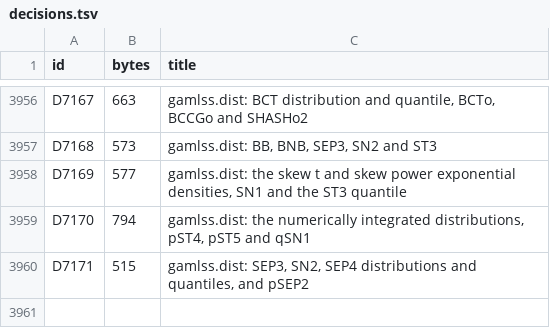
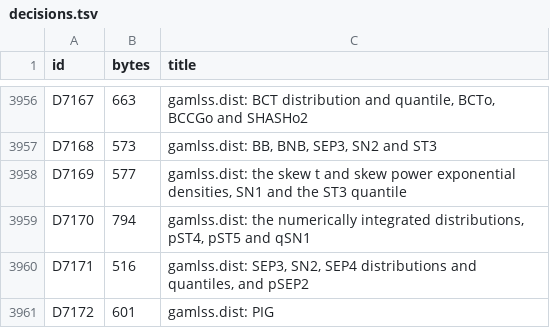
Before and after one commit to nebosa-company/neper, a TSV file: docs/digest/decisions.tsv, drawn as a sheet; only a part is shown, gaps mark what is left out.

```diff
--- a/docs/digest/decisions.tsv
+++ b/docs/digest/decisions.tsv
@@ -3959,2 +3959,3 @@ D7169	577	gamlss.dist: the skew t and skew power exponential densities, SN1 and
 D7170	794	gamlss.dist: the numerically integrated distributions, pST4, pST5 and qSN1
-D7171	515	gamlss.dist: SEP3, SN2, SEP4 distributions and quantiles, and pSEP2
+D7171	516	gamlss.dist: SEP3, SN2, SEP4 distributions and quantiles, and pSEP2
+D7172	601	gamlss.dist: PIG
```
Also changed, not shown: docs/digest/queue.tsv, 7 other files.
